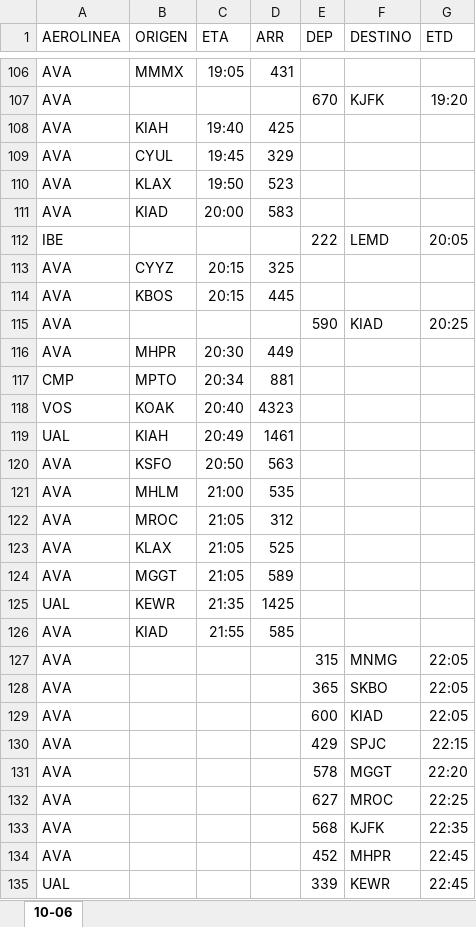
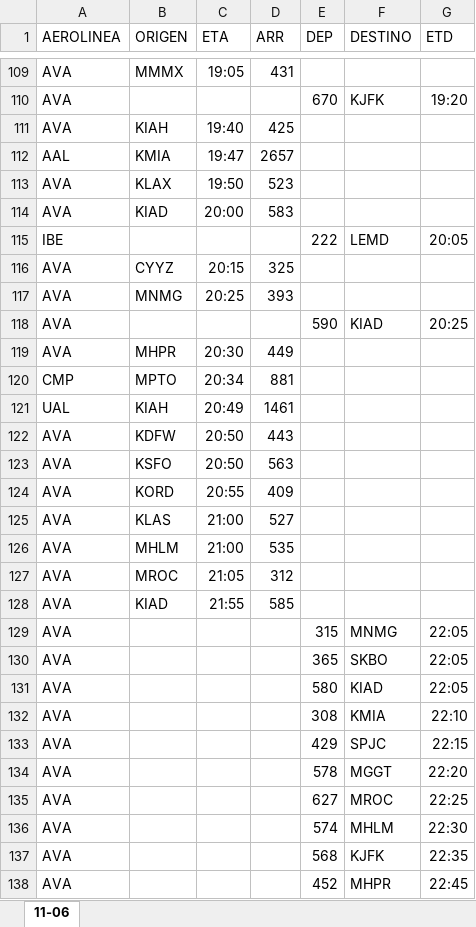
Before and after one commit to sacomais/PDA_MSLP, an Excel workbook: public/operaciones.xlsx, sheet 11-06, drawn as a sheet; only a part is shown, gaps mark what is left out; values as stored, in another font and other column widths than the file's, no borders; removed rows and columns are numbered as before the commit, all else as after; the diff covers the shown part only; the diff names each change by its address in the sheet, - before the commit and + after, or states it on an @@ line.

```diff
--- a/public/operaciones.xlsx (sheet 11-06)
+++ b/public/operaciones.xlsx (sheet 11-06)
-sheet tab: 10-06
+sheet tab: 11-06
-row 109: AVA | CYUL | 19:45 | 329
+row 112: AAL | KMIA | 19:47 | 2657
-B117 (ORIGEN): KBOS
+B117 (ORIGEN): MNMG
-C117 (ETA): 20:15
+C117 (ETA): 20:25
-D117 (ARR): 445
+D117 (ARR): 393
-row 118: VOS | KOAK | 20:40 | 4323
+row 122: AVA | KDFW | 20:50 | 443
+row 124: AVA | KORD | 20:55 | 409
+row 125: AVA | KLAS | 21:00 | 527
-row 123: AVA | KLAX | 21:05 | 525
-row 124: AVA | MGGT | 21:05 | 589
-row 125: UAL | KEWR | 21:35 | 1425
-E131 (DEP): 600
+E131 (DEP): 580
+row 132: AVA |  |  |  | 308 | KMIA | 22:10
+row 136: AVA |  |  |  | 574 | MHLM | 22:30
-row 135: UAL |  |  |  | 339 | KEWR | 22:45
```
Also changed, not shown: 15 added rows, 14 removed rows and 17 edited cells elsewhere in this sheet, 1 other file.
